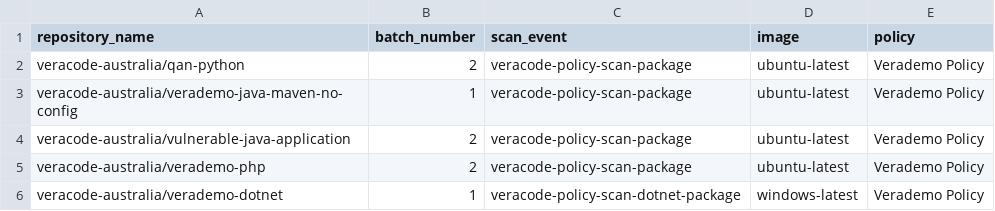
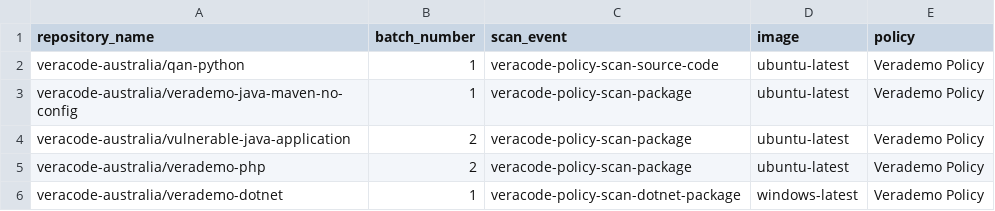
Before and after one commit to veracode-australia/veracode-scan, a CSV file: repositories.csv, drawn as a sheet.

```diff
--- a/repositories.csv
+++ b/repositories.csv
@@ -1,3 +1,3 @@
 repository_name, batch_number, scan_event, image, policy
-veracode-australia/qan-python, 2, veracode-policy-scan-package, ubuntu-latest, Verademo Policy
+veracode-australia/qan-python, 1, veracode-policy-scan-source-code, ubuntu-latest, Verademo Policy
 veracode-australia/verademo-java-maven-no-config, 1, veracode-policy-scan-package, ubuntu-latest, Verademo Policy
```
Also changed, not shown: 3 other files.
